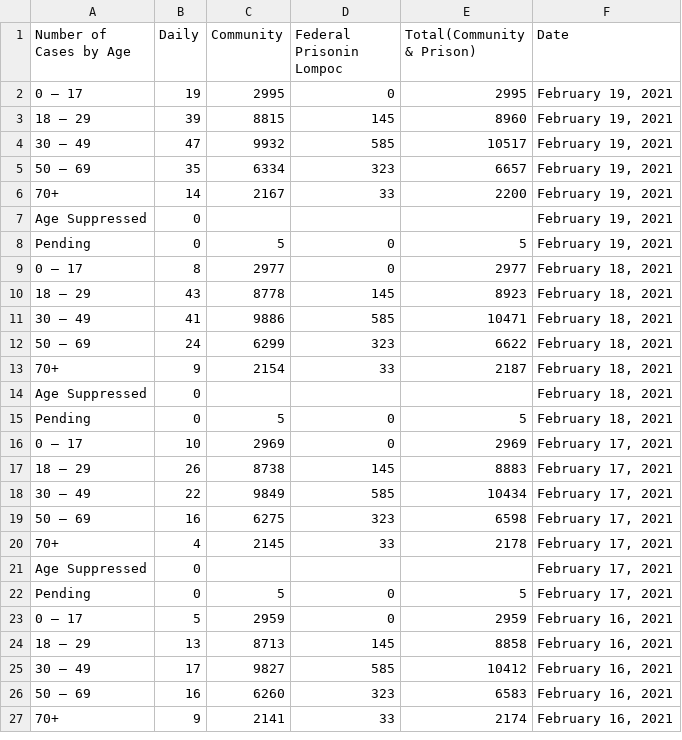
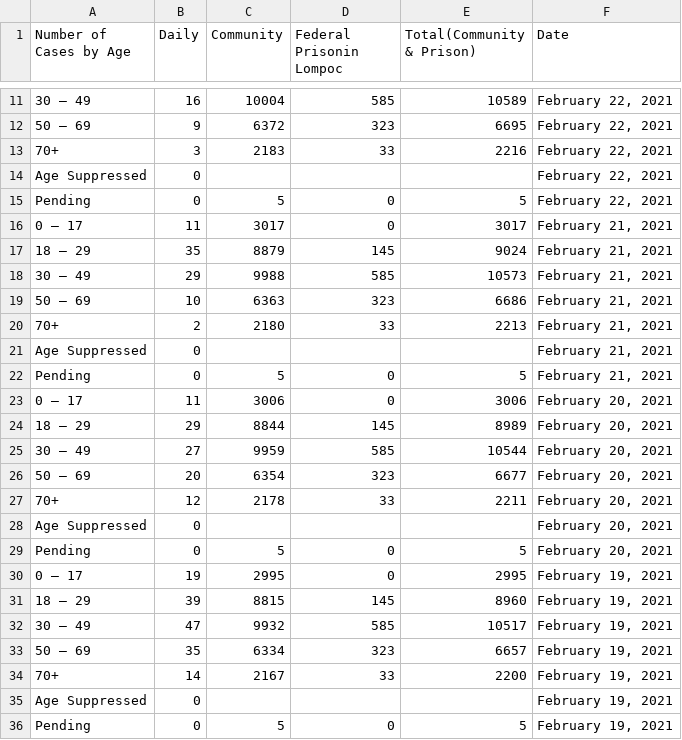
Before and after one commit to bryandaetz1/SB_County_COVID-19_Data, a CSV file: CSV_Files/cases_by_age.csv, drawn as a sheet; only a part is shown, gaps mark what is left out; the shorter side is filled out with more unchanged rows; the diff covers the shown part only.

```diff
--- a/CSV_Files/cases_by_age.csv
+++ b/CSV_Files/cases_by_age.csv
@@ -2 +11,20 @@ Number of Cases by Age,Daily ,Community,Federal Prisonin Lompoc,Total(Community
+30 – 49,16,10004,585,10589,"February 22, 2021"
+50 – 69,9,6372,323,6695,"February 22, 2021"
+70+,3,2183,33,2216,"February 22, 2021"
+Age Suppressed,0,,,,"February 22, 2021"
+Pending,0,5,0,5,"February 22, 2021"
+0 – 17,11,3017,0,3017,"February 21, 2021"
+18 – 29,35,8879,145,9024,"February 21, 2021"
+30 – 49,29,9988,585,10573,"February 21, 2021"
+50 – 69,10,6363,323,6686,"February 21, 2021"
+70+,2,2180,33,2213,"February 21, 2021"
+Age Suppressed,0,,,,"February 21, 2021"
+Pending,0,5,0,5,"February 21, 2021"
+0 – 17,11,3006,0,3006,"February 20, 2021"
+18 – 29,29,8844,145,8989,"February 20, 2021"
+30 – 49,27,9959,585,10544,"February 20, 2021"
+50 – 69,20,6354,323,6677,"February 20, 2021"
+70+,12,2178,33,2211,"February 20, 2021"
+Age Suppressed,0,,,,"February 20, 2021"
+Pending,0,5,0,5,"February 20, 2021"
 0 – 17,19,2995,0,2995,"February 19, 2021"
```
Also changed, not shown: 9 added rows elsewhere in this file, CSV_Files/cases_by_area.csv, CSV_Files/ethnicity.csv, 4 other files.
